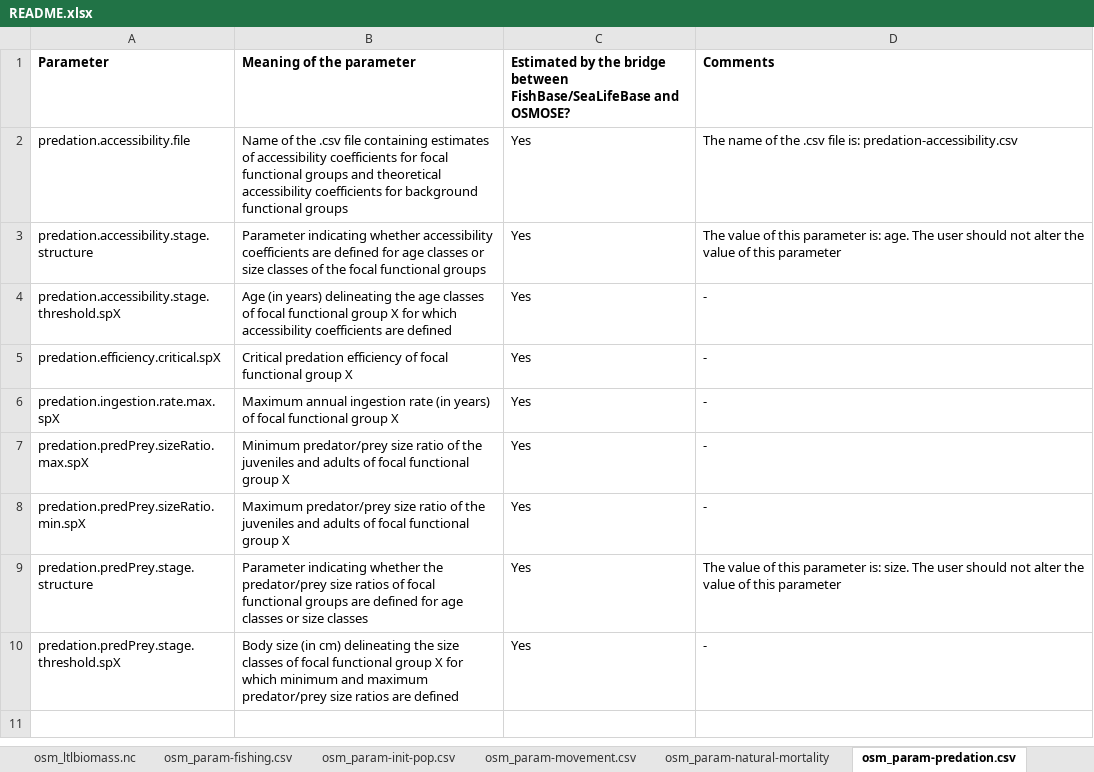
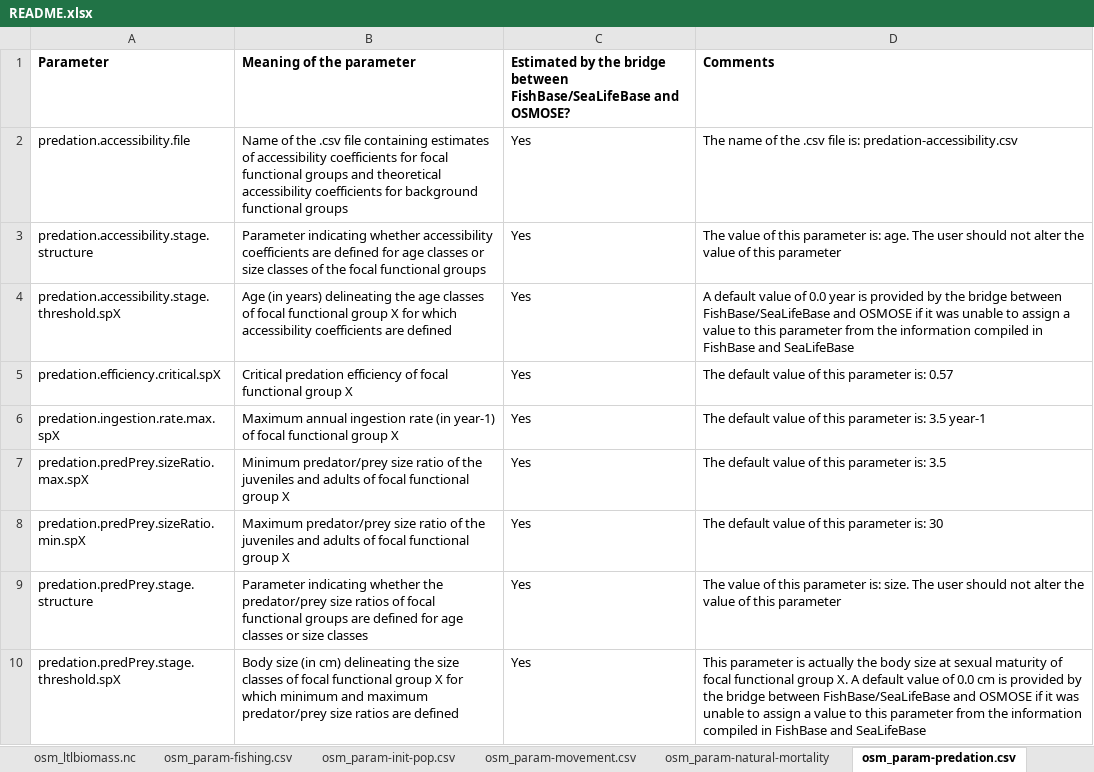
Before and after one commit to osmose-model/osmose-web-api, an Excel workbook: src/main/resources/com/github/jhpoelen/fbob/osmose_config/README.xlsx, sheet osm_param-predation.csv, drawn as a sheet; values as stored, in another font and other column widths than the file's, no borders; the diff names each change by its address in the sheet, - before the commit and + after, or states it on an @@ line.

```diff
--- a/src/main/resources/com/github/jhpoelen/fbob/osmose_config/README.xlsx (sheet osm_param-predation.csv)
+++ b/src/main/resources/com/github/jhpoelen/fbob/osmose_config/README.xlsx (sheet osm_param-predation.csv)
-D4 (Comments): -
+D4 (Comments): A default value of 0.0 year is provided by the bridge between FishBase/SeaLifeBase and OSMOSE if it was unable to assign a value to this parameter from the information compiled in FishBase and SeaLifeBase
-D5 (Comments): -
+D5 (Comments): The default value of this parameter is: 0.57
-B6 (Meaning of the parameter): …rate (in years) of focal…
+B6 (Meaning of the parameter): …rate (in year-1) of focal…
-D6 (Comments): -
+D6 (Comments): The default value of this parameter is: 3.5 year-1
-D7 (Comments): -
+D7 (Comments): The default value of this parameter is: 3.5
-D8 (Comments): -
+D8 (Comments): The default value of this parameter is: 30
-D10 (Comments): -
+D10 (Comments): This parameter is actually the body size at sexual maturity of focal functional group X. A default value of 0.0 cm is provided by the bridge between FishBase/SeaLifeBase and OSMOSE if it was unable to assign a value to this parameter from the information compiled in FishBase and SeaLifeBase
```
Also changed, not shown: sheet osm_param-output.csv, sheet osm_param-species.csv, sheet osm_param-ltl.csv, sheet reproductionseasonality-spX.csv, sheet osm_param-natural-mortality, sheet osm_all-parameters.csv.
